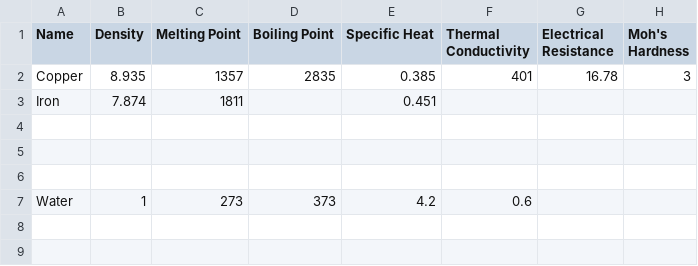
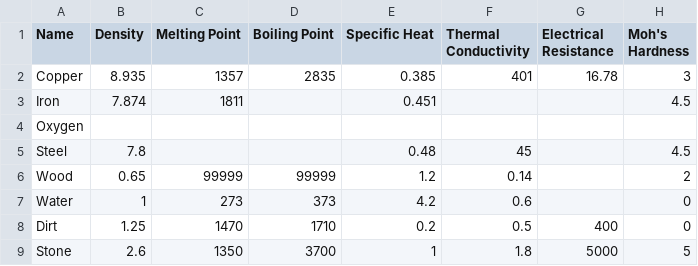
Before and after one commit to Woodmanan/RogueCpp, a CSV file: resources/materials_base.csv, drawn as a sheet.

Commit message:
Tile materials + vector serialization
Added material container serialization, and add containers to tile stats and backing tiles. Added serialization to fixed arrays, and then updated the JSON parsing for all of the array types. Much prettier!

```diff
--- a/resources/materials_base.csv
+++ b/resources/materials_base.csv
@@ -2,6 +2,8 @@ Name,Density,Melting Point,Boiling Point,Specific Heat,Thermal Conductivity,Elec
 Copper,8.935,1357,2835,0.385,401,16.78,3
-Iron,7.874,1811,,0.451,,,
-,,,,,,,
-,,,,,,,
-,,,,,,,
-Water,1,273,373,4.2,0.6,,
+Iron,7.874,1811,,0.451,,,4.5
+Oxygen,,,,,,,
+Steel,7.8,,,0.48,45,,4.5
+Wood,0.65,99999,99999,1.2,0.14,,2
+Water,1,273,373,4.2,0.6,,0
+Dirt,1.25,1470,1710,0.2,0.5,400,0
+Stone,2.6,1350,3700,1,1.8,5000,5
```
Also changed, not shown: 9 other files.
